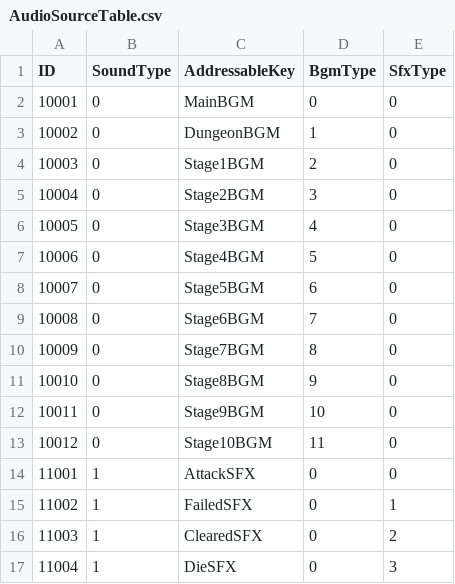
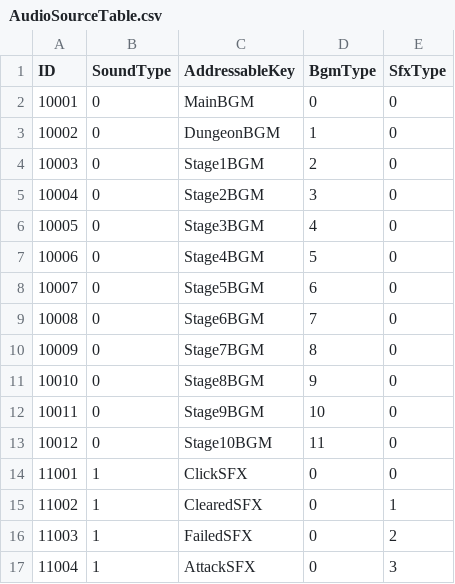
Before and after one commit to FuJiGraphics/SkyDragonHunter, a CSV file: Assets/Resources/Tables/AudioSourceTable.csv, drawn as a sheet.

```diff
--- a/Assets/Resources/Tables/AudioSourceTable.csv
+++ b/Assets/Resources/Tables/AudioSourceTable.csv
@@ -13,5 +13,5 @@
 10012,0,Stage10BGM,11,0
-11001,1,AttackSFX,0,0
-11002,1,FailedSFX,0,1
-11003,1,ClearedSFX,0,2
-11004,1,DieSFX,0,3
+11001,1,ClickSFX,0,0
+11002,1,ClearedSFX,0,1
+11003,1,FailedSFX,0,2
+11004,1,AttackSFX,0,3
```
Also changed, not shown: 7 other files.
